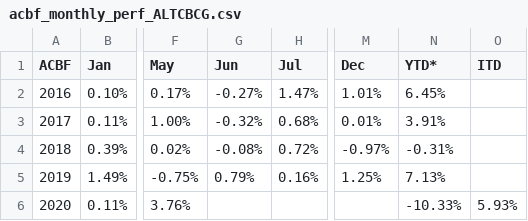
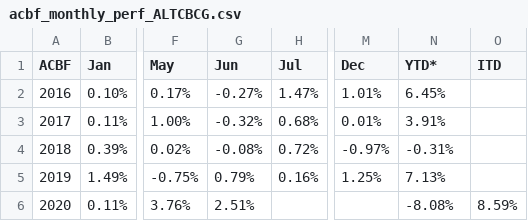
Before and after one commit to MuhmmadHamzatahir/altanawealth, a CSV file: assets/chart-data/acbf_monthly_perf_ALTCBCG.csv, drawn as a sheet; only a part is shown, gaps mark what is left out; the diff names each change by its address in the sheet, - before the commit and + after, or states it on an @@ line.

Commit message:
Upload: assets/chart-data/acbf_monthly_perf_ALTCBCG.csv

```diff
--- a/assets/chart-data/acbf_monthly_perf_ALTCBCG.csv
+++ b/assets/chart-data/acbf_monthly_perf_ALTCBCG.csv
-G6 (Jun): (empty)
+G6 (Jun): 2.51%
-N6 (YTD*): -10.33%
+N6 (YTD*): -8.08%
-O6 (ITD): 5.93%
+O6 (ITD): 8.59%
```
